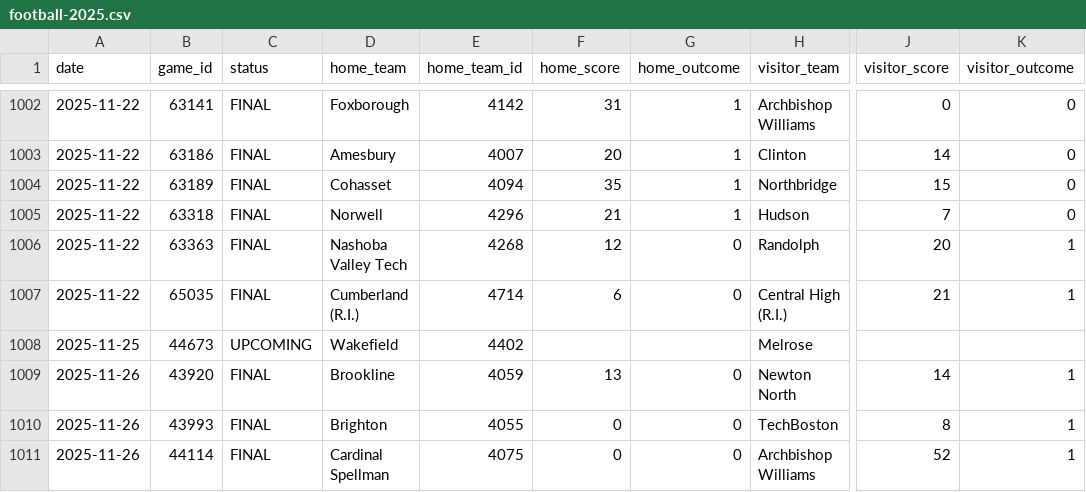
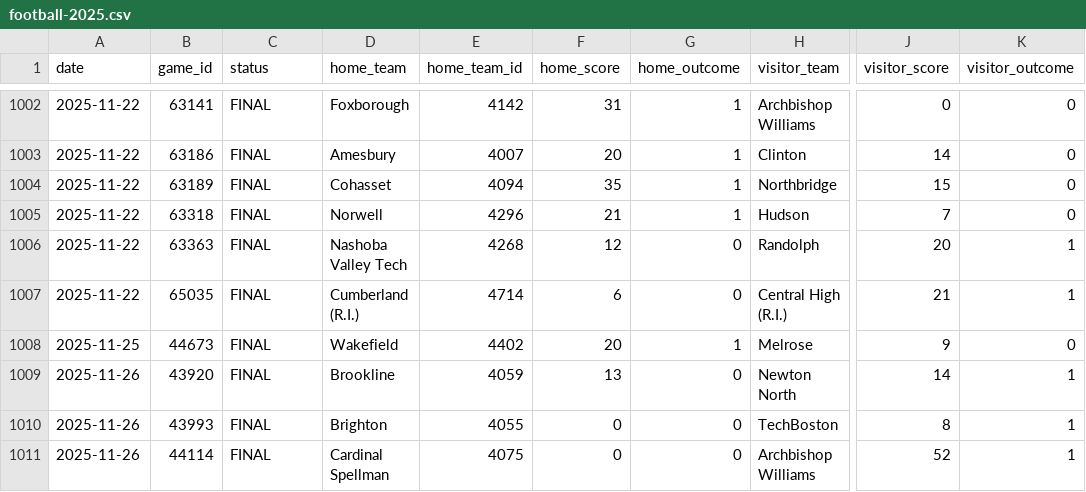
Before and after one commit to bwbensonjr/high-school-sports, a CSV file: data/football-2025.csv, drawn as a sheet; only a part is shown, gaps mark what is left out; the diff names each change by its address in the sheet, - before the commit and + after, or states it on an @@ line.

```diff
--- a/data/football-2025.csv
+++ b/data/football-2025.csv
-C1008 (status): UPCOMING
+C1008 (status): FINAL
-F1008 (home_score): (empty)
+F1008 (home_score): 20
-G1008 (home_outcome): (empty)
+G1008 (home_outcome): 1
-J1008 (visitor_score): (empty)
+J1008 (visitor_score): 9
-K1008 (visitor_outcome): (empty)
+K1008 (visitor_outcome): 0
```
Also changed, not shown: data/boys-soccer-2025.csv, data/girls-soccer-2025.csv, 27 other files.
